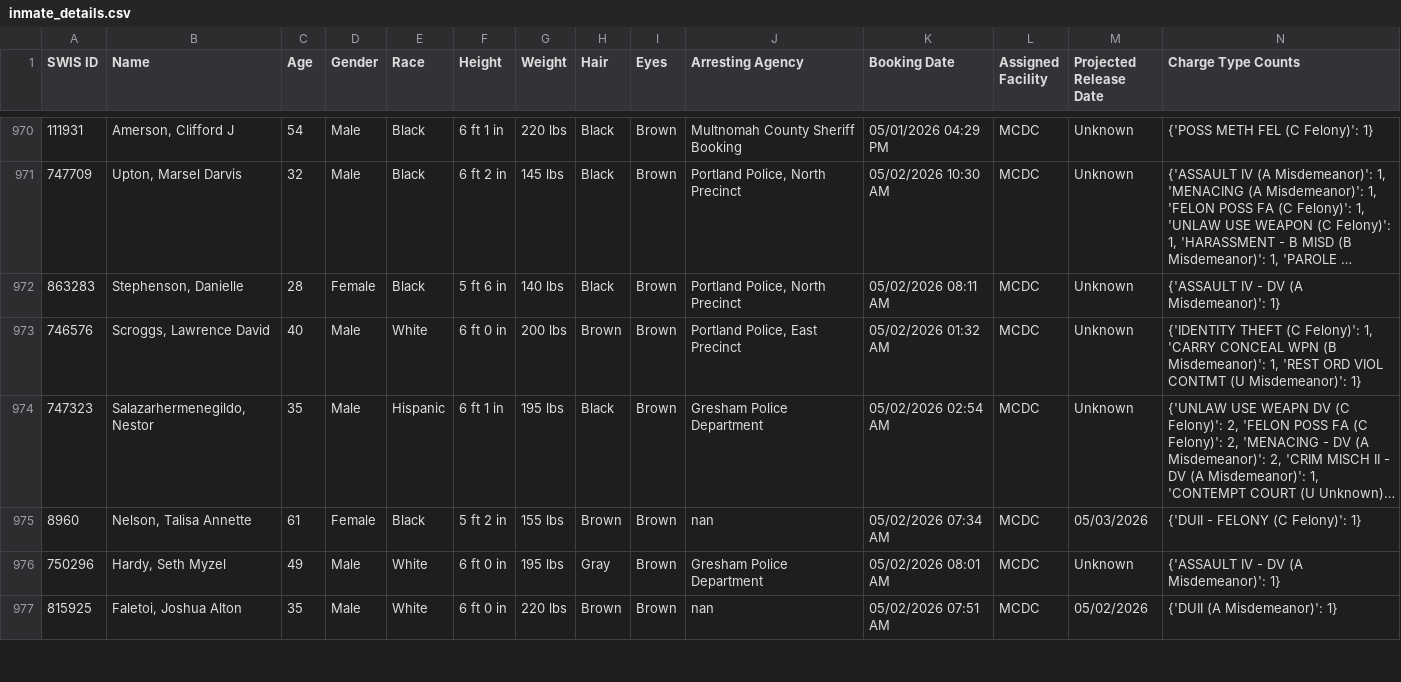
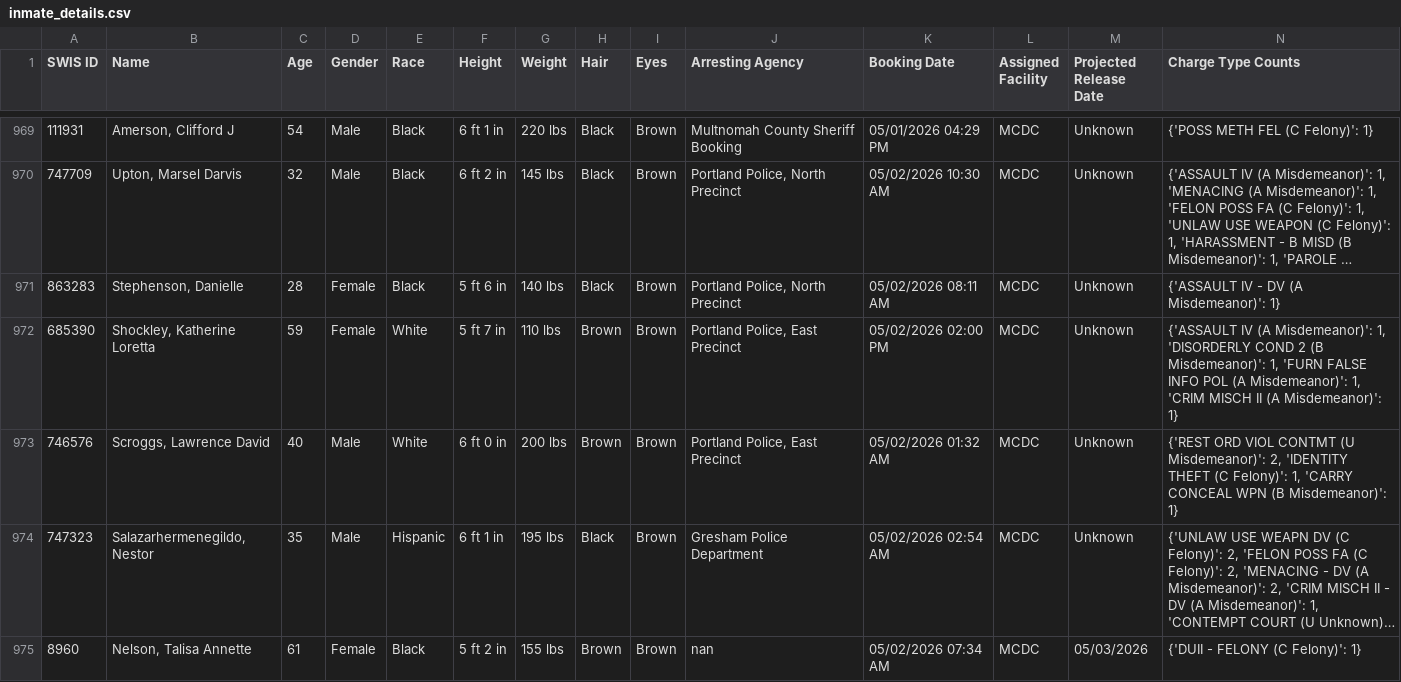
Before and after one commit to NguyenDa18/Portland-Jail-Data-Crawler, a CSV file: csvs/inmate_details.csv, drawn as a sheet; only a part is shown, gaps mark what is left out; the shorter side is filled out with more unchanged rows; long unchanged cells end in …; the diff covers the shown part only; the diff names each change by its address in the sheet, - before the commit and + after, or states it on an @@ line.

Commit message:
Latest inmate data update: Sat May  2 21:48:19 UTC 2026

```diff
--- a/csvs/inmate_details.csv
+++ b/csvs/inmate_details.csv
+row 972: 685390 | Shockley, Katherine Loretta | 59 | Female | White | 5 ft 7 in | 110 lbs | Brown | Brown | Portland Police, East Precinct | 05/02/2026 02:00 PM | MCDC | Unknown | {'ASSAULT IV (A Misdemeanor)': 1, 'DISORDERLY COND 2 (B Misdemeanor)': 1, 'FURN FALSE INFO POL (A Misdemeanor)': 1, 'CRIM MISCH II (A Misdemeanor)': 1}
-N973 (Charge Type Counts): {'IDENTITY THEFT (C Felony)': 1, 'CARRY CONCEAL WPN (B Misdemeanor)': 1, 'REST ORD VIOL CONTMT (U Misdemeanor)': 1}
+N973 (Charge Type Counts): {'REST ORD VIOL CONTMT (U Misdemeanor)': 2, 'IDENTITY THEFT (C Felony)': 1, 'CARRY CONCEAL WPN (B Misdemeanor)': 1}
```
Also changed, not shown: 3 added rows, 1 removed row, 2 moved rows and 1 edited cell elsewhere in this file, csvs/inmate_bookings.csv, csvs/inmate_charges.csv.
